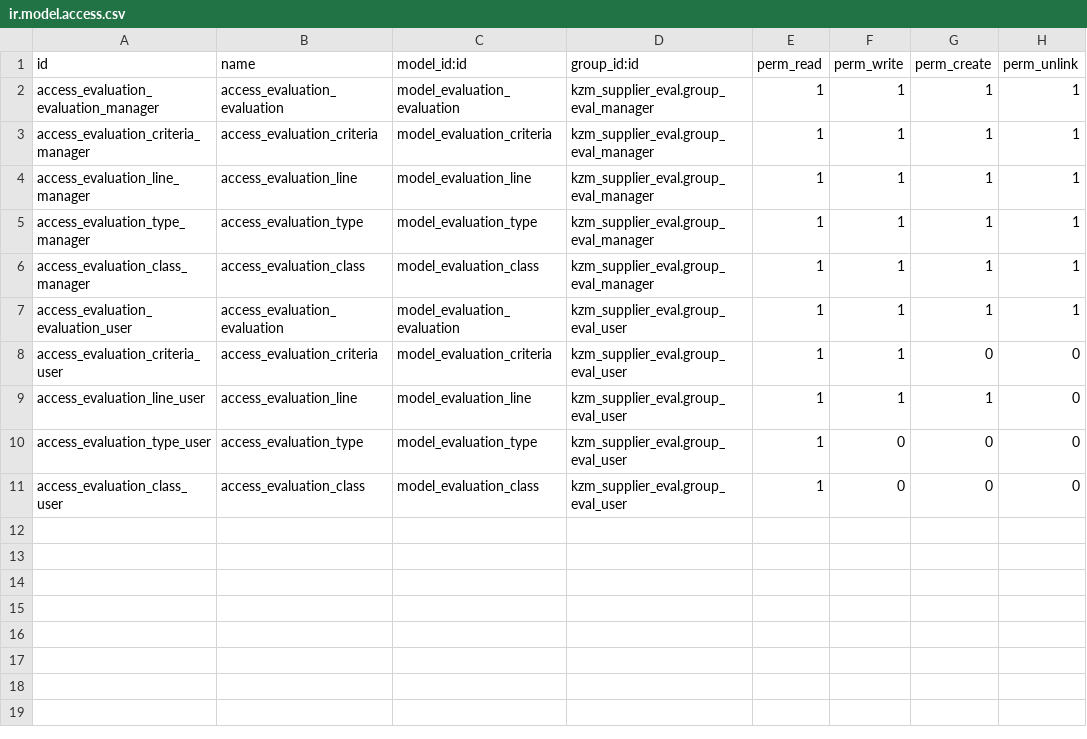
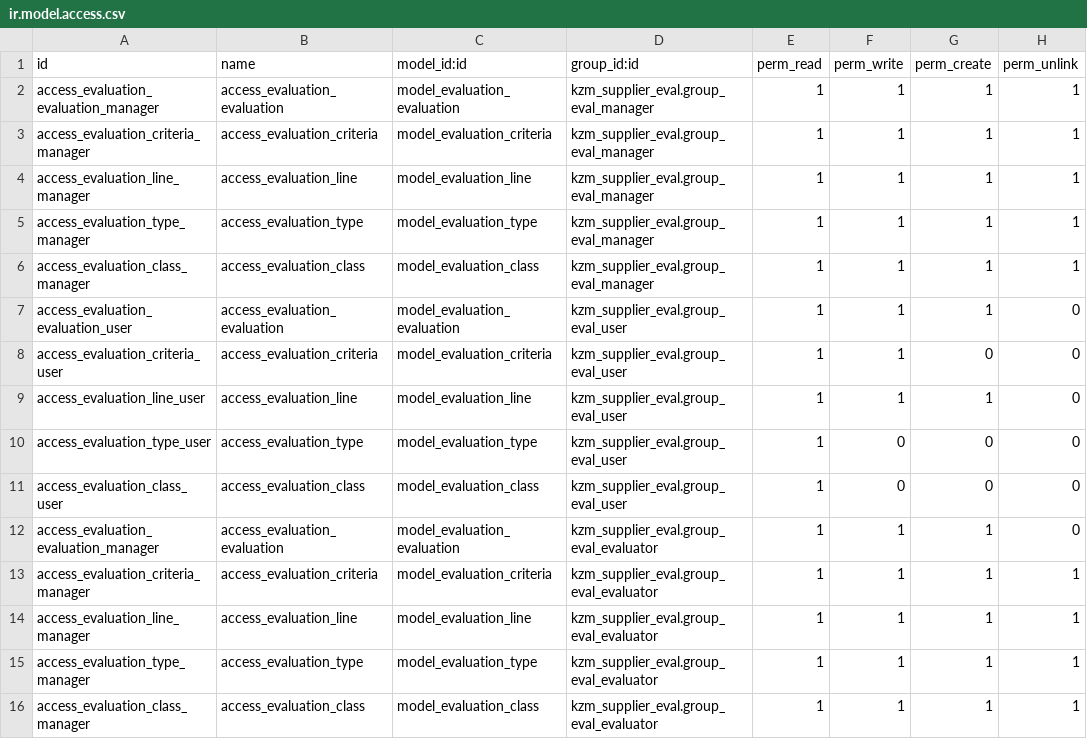
Before and after one commit to Raniani-lab/centrale_achat, a CSV file: kzm_supplier_eval/security/ir.model.access.csv, drawn as a sheet.

Commit message:
Add eval referencement supplier

```diff
--- a/kzm_supplier_eval/security/ir.model.access.csv
+++ b/kzm_supplier_eval/security/ir.model.access.csv
@@ -6,3 +6,3 @@ access_evaluation_type_manager,access_evaluation_type,model_evaluation_type,kzm_
 access_evaluation_class_manager,access_evaluation_class,model_evaluation_class,kzm_supplier_eval.group_eval_manager,1,1,1,1
-access_evaluation_evaluation_user,access_evaluation_evaluation,model_evaluation_evaluation,kzm_supplier_eval.group_eval_user,1,1,1,1
+access_evaluation_evaluation_user,access_evaluation_evaluation,model_evaluation_evaluation,kzm_supplier_eval.group_eval_user,1,1,1,0
 access_evaluation_criteria_user,access_evaluation_criteria,model_evaluation_criteria,kzm_supplier_eval.group_eval_user,1,1,0,0
@@ -11 +11,6 @@ access_evaluation_type_user,access_evaluation_type,model_evaluation_type,kzm_sup
 access_evaluation_class_user,access_evaluation_class,model_evaluation_class,kzm_supplier_eval.group_eval_user,1,0,0,0
+access_evaluation_evaluation_manager,access_evaluation_evaluation,model_evaluation_evaluation,kzm_supplier_eval.group_eval_evaluator,1,1,1,0
+access_evaluation_criteria_manager,access_evaluation_criteria,model_evaluation_criteria,kzm_supplier_eval.group_eval_evaluator,1,1,1,1
+access_evaluation_line_manager,access_evaluation_line,model_evaluation_line,kzm_supplier_eval.group_eval_evaluator,1,1,1,1
+access_evaluation_type_manager,access_evaluation_type,model_evaluation_type,kzm_supplier_eval.group_eval_evaluator,1,1,1,1
+access_evaluation_class_manager,access_evaluation_class,model_evaluation_class,kzm_supplier_eval.group_eval_evaluator,1,1,1,1
```
Also changed, not shown: 39 other files.
